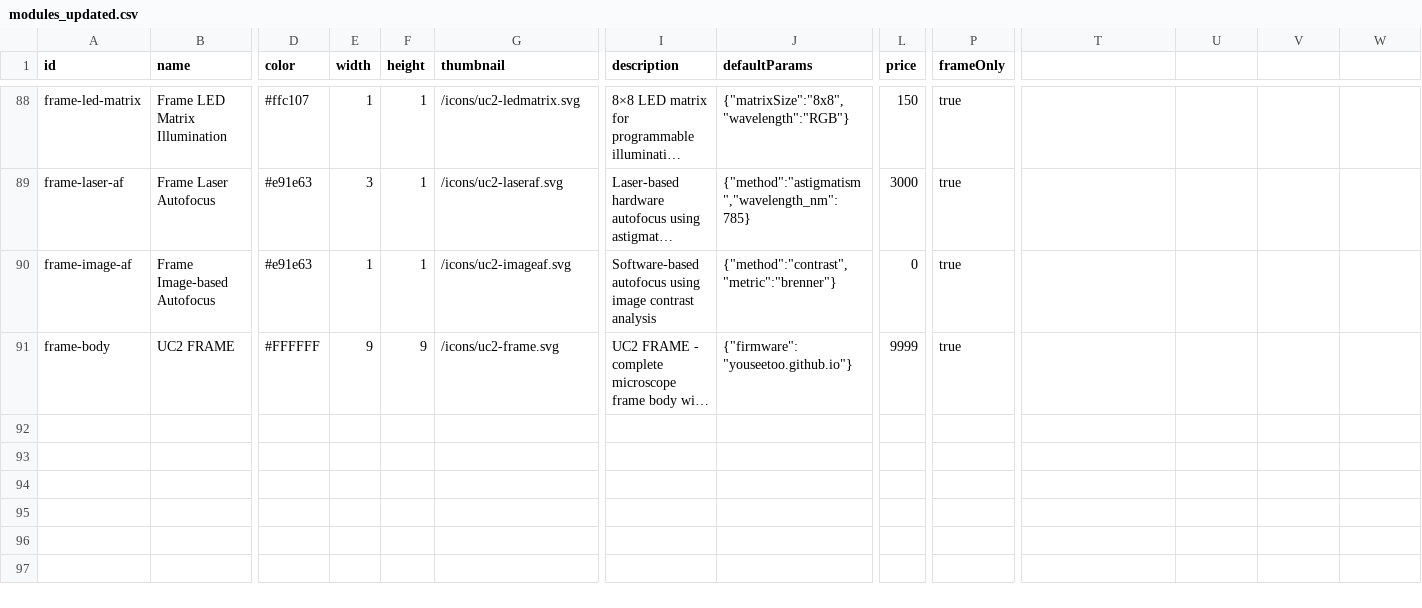
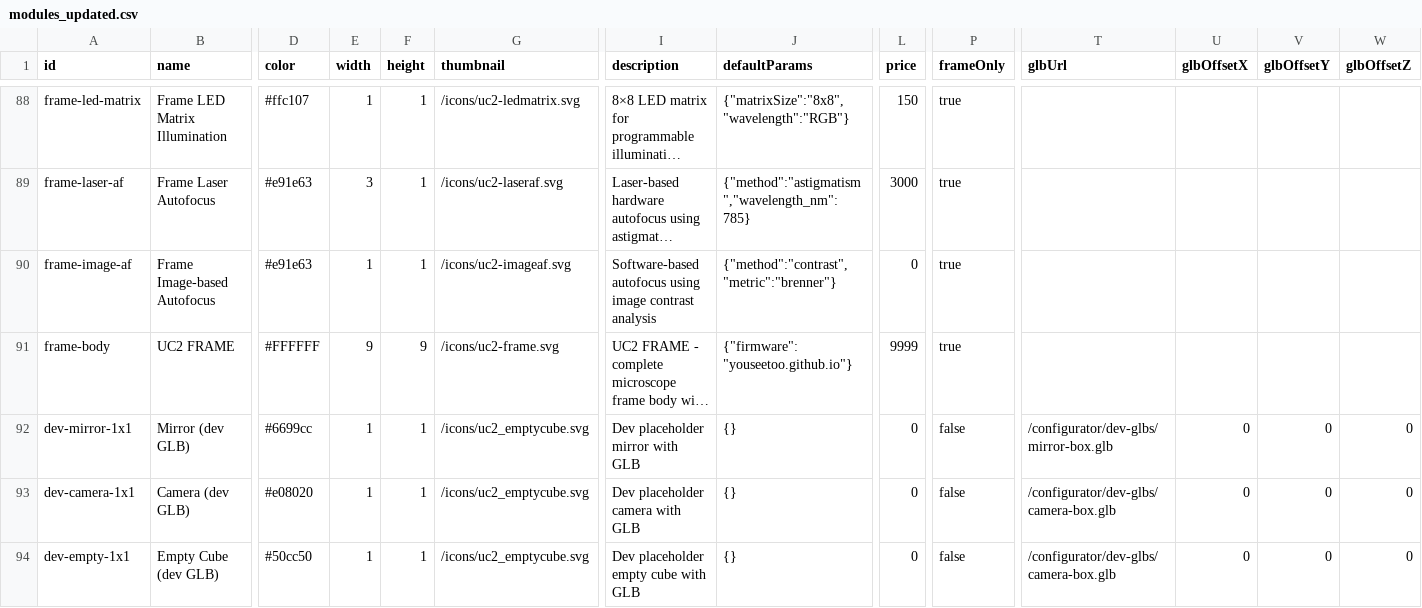
Before and after one commit to youseetoo/youseetoo.github.io, a CSV file: configurator/modules_updated.csv, drawn as a sheet; only a part is shown, gaps mark what is left out; long unchanged cells end in …; rows hold the shown columns only; the diff names each change by its address in the sheet, - before the commit and + after, or states it on an @@ line.

Commit message:
Deploy OptiKit configurator build from e5fa8a700a09162e6f1427ef47061839e7c0d4d0

```diff
--- a/configurator/modules_updated.csv
+++ b/configurator/modules_updated.csv
-T1: (empty)
+T1: glbUrl
-U1: (empty)
+U1: glbOffsetX
-V1: (empty)
+V1: glbOffsetY
-W1: (empty)
+W1: glbOffsetZ
+row 92: dev-mirror-1x1 | Mirror (dev GLB) | #6699cc | 1 | 1 | /icons/uc2_emptycube.svg | Dev placeholder mirror with GLB | {} | 0 | false | /configurator/dev-glbs/mirror-box.glb | 0 | 0 | 0
+row 93: dev-camera-1x1 | Camera (dev GLB) | #e08020 | 1 | 1 | /icons/uc2_emptycube.svg | Dev placeholder camera with GLB | {} | 0 | false | /configurator/dev-glbs/camera-box.glb | 0 | 0 | 0
+row 94: dev-empty-1x1 | Empty Cube (dev GLB) | #50cc50 | 1 | 1 | /icons/uc2_emptycube.svg | Dev placeholder empty cube with GLB | {} | 0 | false | /configurator/dev-glbs/camera-box.glb | 0 | 0 | 0
```
Also changed, not shown: 8 other files.
